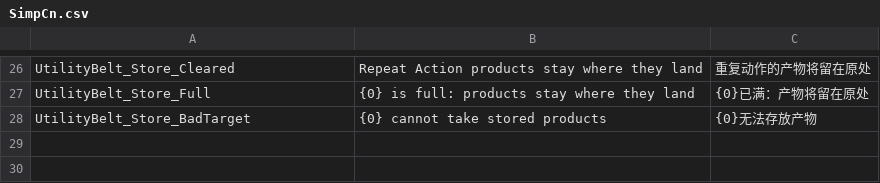
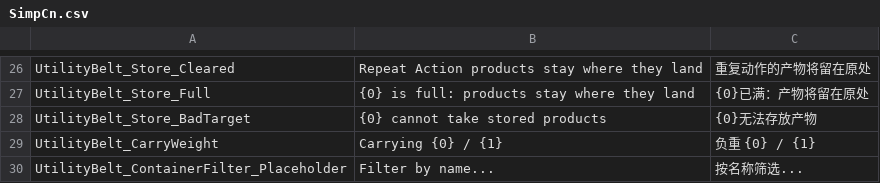
Before and after one commit to Jaredcscott/CSFF_Mods_CrispyWhips, a CSV file: Utility_Belt/Localization/SimpCn.csv, drawn as a sheet; only a part is shown, gaps mark what is left out.

```diff
--- a/Utility_Belt/Localization/SimpCn.csv
+++ b/Utility_Belt/Localization/SimpCn.csv
@@ -28 +28,3 @@ UtilityBelt_Store_Full,{0} is full: products stay where they land,{0}已满：
 UtilityBelt_Store_BadTarget,{0} cannot take stored products,{0}无法存放产物
+UtilityBelt_CarryWeight,Carrying {0} / {1},负重 {0} / {1}
+UtilityBelt_ContainerFilter_Placeholder,Filter by name...,按名称筛选...
```
Also changed, not shown: Utility_Belt/Localization/SimpEn.csv, 13 other files.
